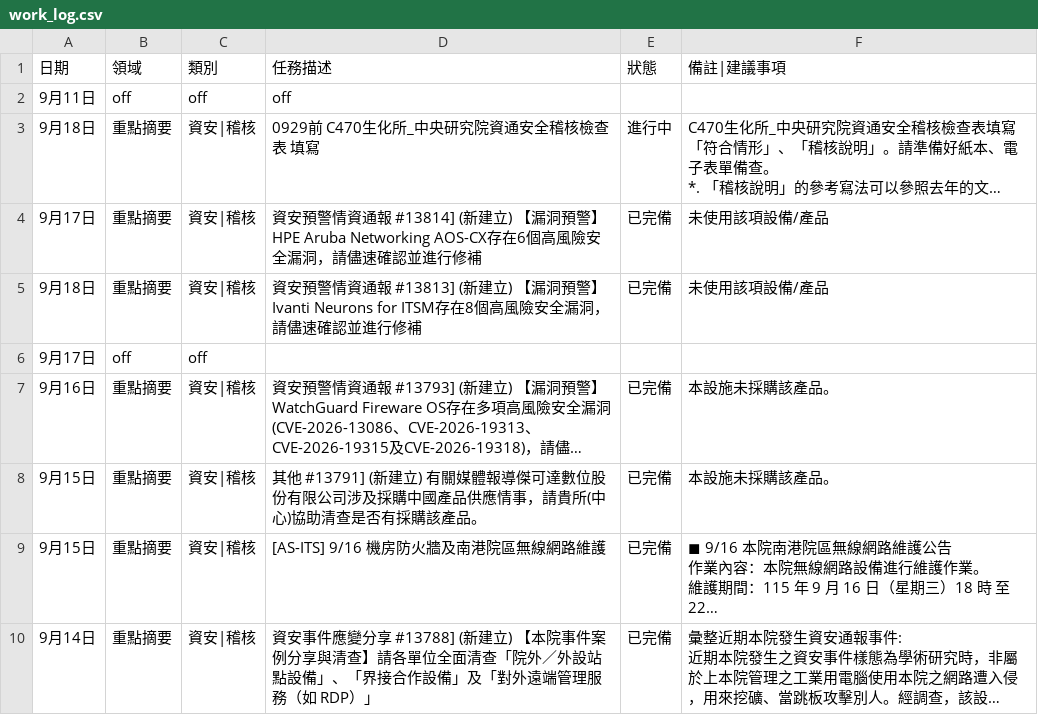
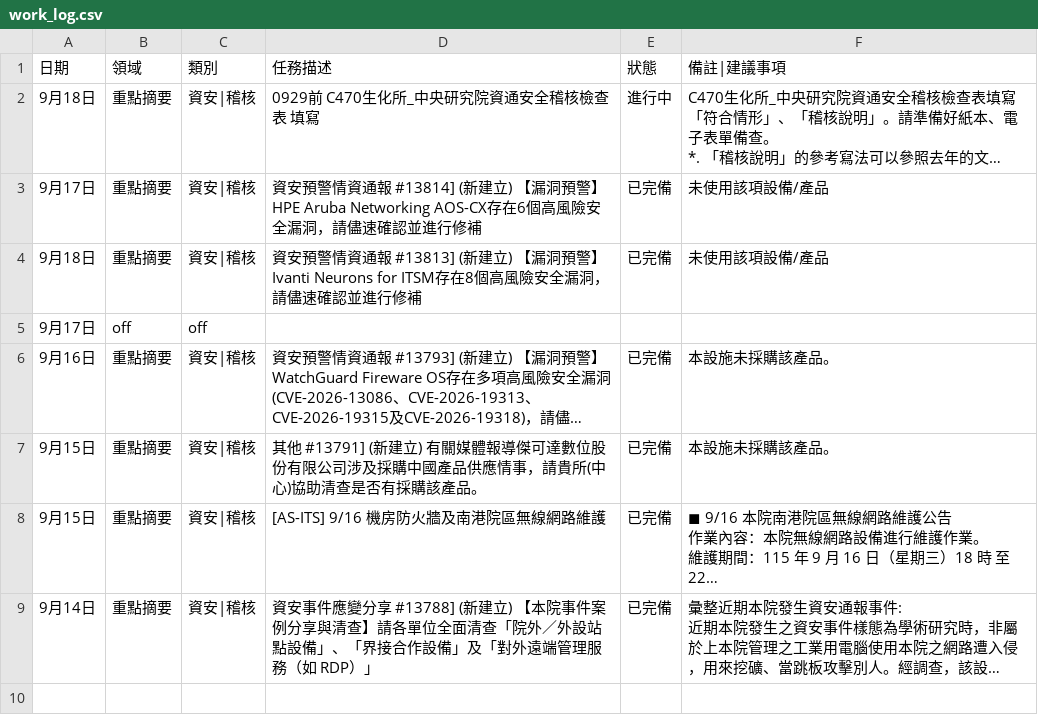
Before and after one commit to meokchen/ASCEM_Weekly_Report, a CSV file: work_log.csv, drawn as a sheet; long unchanged cells end in …; the diff names each change by its address in the sheet, - before the commit and + after, or states it on an @@ line.

Commit message:
更新工作日誌：9/14-9/18

```diff
--- a/work_log.csv
+++ b/work_log.csv
-row 2: 9月11日 | off | off | off
```
